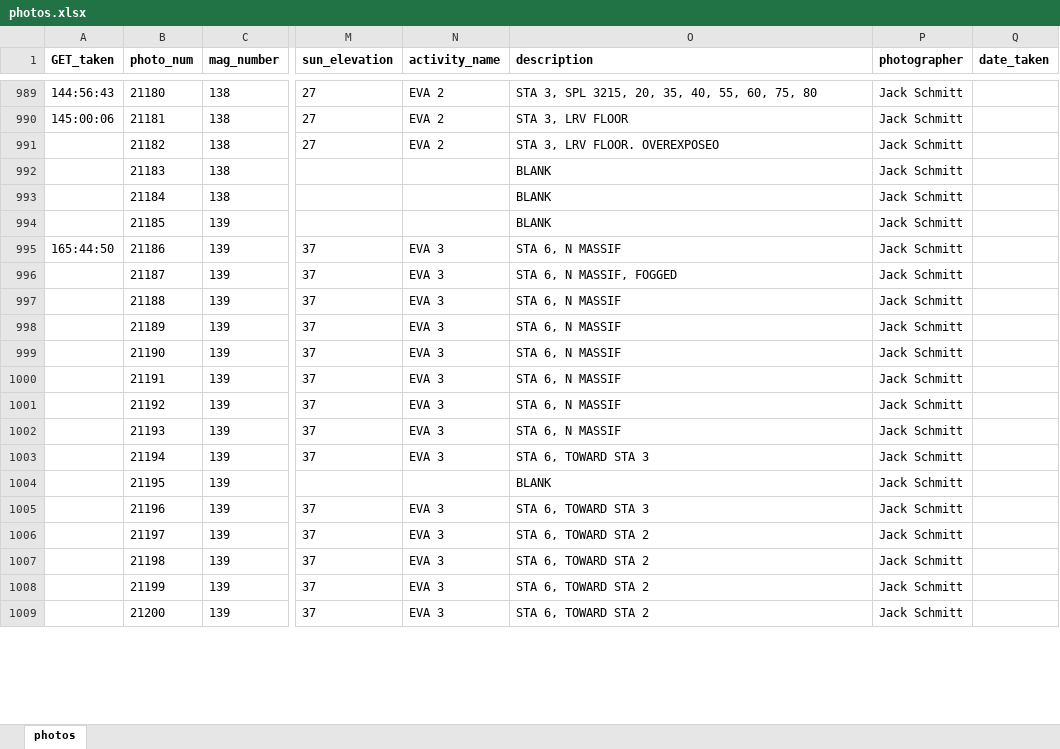
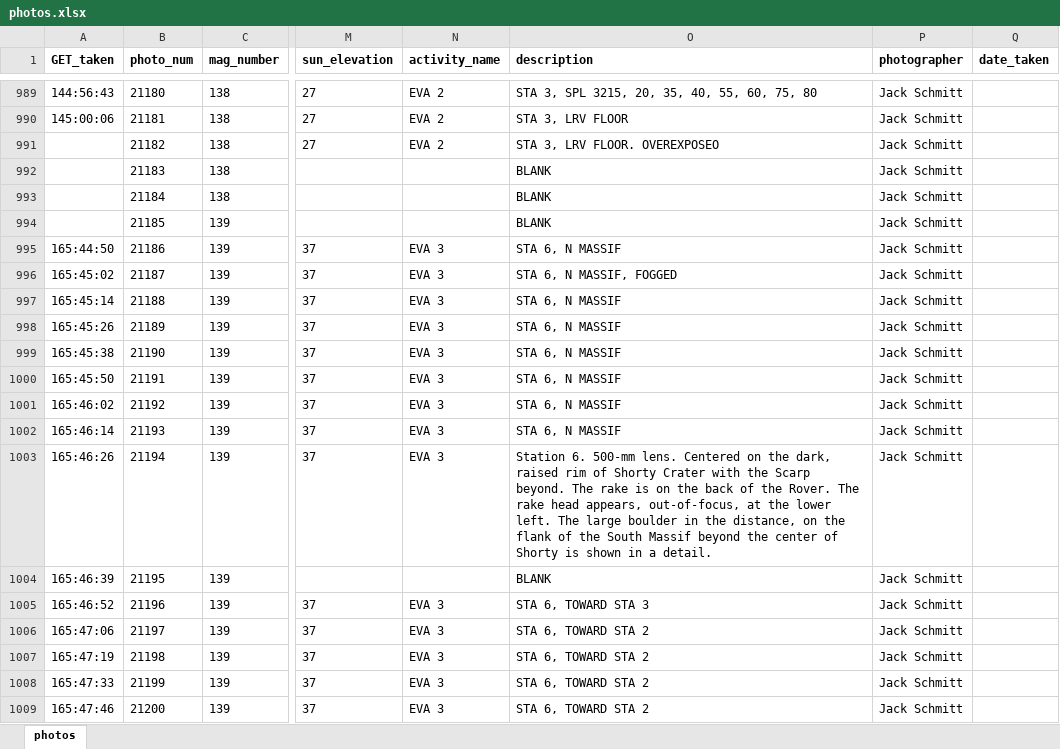
Before and after one commit to bfeist/Apollo17, an Excel workbook: MISSION_DATA/photos.xlsx, sheet photos, drawn as a sheet; only a part is shown, gaps mark what is left out; values as stored, in another font and other column widths than the file's, no borders; the diff covers the shown part only; the diff names each change by its address in the sheet, - before the commit and + after, or states it on an @@ line.

Commit message:
Flickr file scraper finished. Continuation of adding photo indexes.

```diff
--- a/MISSION_DATA/photos.xlsx (sheet photos)
+++ b/MISSION_DATA/photos.xlsx (sheet photos)
-A996 (GET_taken): (empty)
+A996 (GET_taken): 165:45:02
-A997 (GET_taken): (empty)
+A997 (GET_taken): 165:45:14
-A998 (GET_taken): (empty)
+A998 (GET_taken): 165:45:26
-A999 (GET_taken): (empty)
+A999 (GET_taken): 165:45:38
-A1000 (GET_taken): (empty)
+A1000 (GET_taken): 165:45:50
-A1001 (GET_taken): (empty)
+A1001 (GET_taken): 165:46:02
-A1002 (GET_taken): (empty)
+A1002 (GET_taken): 165:46:14
-A1003 (GET_taken): (empty)
+A1003 (GET_taken): 165:46:26
-O1003 (description): STA 6, TOWARD STA 3
+O1003 (description): Station 6. 500-mm lens. Centered on the dark, raised rim of Shorty Crater with the Scarp beyond. The rake is on the back of the Rover. The rake head appears, out-of-focus, at the lower left. The large boulder in the distance, on the flank of the South Massif beyond the center of Shorty is shown in a detail.
-A1004 (GET_taken): (empty)
+A1004 (GET_taken): 165:46:39
-A1005 (GET_taken): (empty)
+A1005 (GET_taken): 165:46:52
-A1006 (GET_taken): (empty)
+A1006 (GET_taken): 165:47:06
-A1007 (GET_taken): (empty)
+A1007 (GET_taken): 165:47:19
-A1008 (GET_taken): (empty)
+A1008 (GET_taken): 165:47:33
-A1009 (GET_taken): (empty)
+A1009 (GET_taken): 165:47:46
```
Also changed, not shown: 414 edited cells elsewhere in this sheet, 8 other files.
